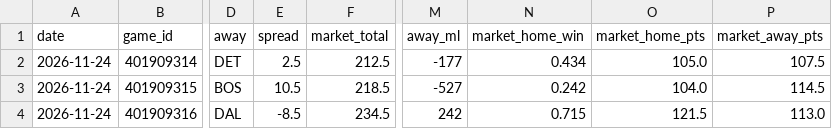
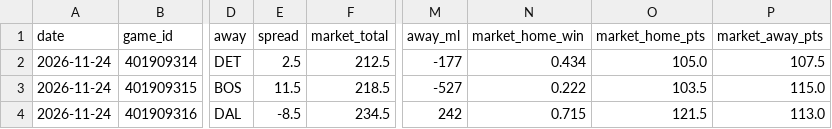
Before and after one commit to mason7park-debug/NBAprojections, a CSV file: data/gamepreds/2026-11-24.csv, drawn as a sheet; only a part is shown, gaps mark what is left out; the diff names each change by its address in the sheet, - before the commit and + after, or states it on an @@ line.

```diff
--- a/data/gamepreds/2026-11-24.csv
+++ b/data/gamepreds/2026-11-24.csv
-E3 (spread): 10.5
+E3 (spread): 11.5
-N3 (market_home_win): 0.242
+N3 (market_home_win): 0.222
-O3 (market_home_pts): 104.0
+O3 (market_home_pts): 103.5
-P3 (market_away_pts): 114.5
+P3 (market_away_pts): 115.0
```
Also changed, not shown: data/projections/2026-11-24.csv, data/props/2026-11-24.csv, 4 other files.
